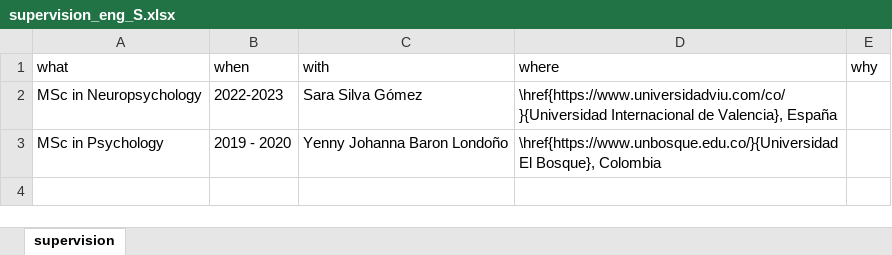
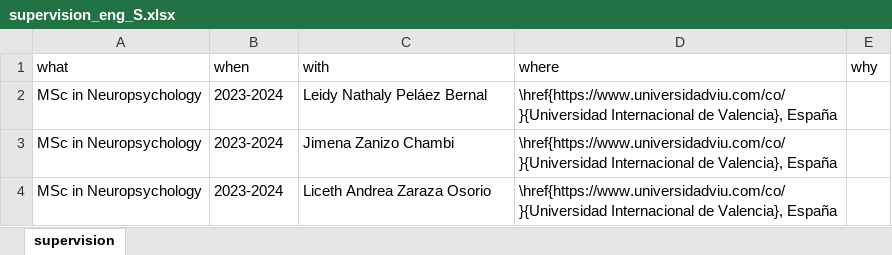
Before and after one commit to JDLeongomez/Mile_CV, an Excel workbook: data/supervision_eng_S.xlsx, sheet supervision, drawn as a sheet; values as stored, in another font and other column widths than the file's, no borders; removed rows and columns are numbered as before the commit, all else as after; the diff names each change by its address in the sheet, - before the commit and + after, or states it on an @@ line.

```diff
--- a/data/supervision_eng_S.xlsx (sheet supervision)
+++ b/data/supervision_eng_S.xlsx (sheet supervision)
+row 2: MSc in Neuropsychology | 2023-2024 | Leidy Nathaly Peláez Bernal | \href{https://www.universidadviu.com/co/}{Universidad Internacional de Valencia}, España
-B3 (when): 2022-2023
+B3 (when): 2023-2024
-C3 (with): Sara Silva Gómez
+C3 (with): Jimena Zanizo Chambi
-row 3: MSc in Psychology | 2019 - 2020 | Yenny Johanna Baron Londoño | \href{https://www.unbosque.edu.co/}{Universidad El Bosque}, Colombia
+row 4: MSc in Neuropsychology | 2023-2024 | Liceth Andrea Zaraza Osorio | \href{https://www.universidadviu.com/co/}{Universidad Internacional de Valencia}, España
```
Also changed, not shown: data/event_en.xlsx, data/event_es.xlsx, 13 other files.
